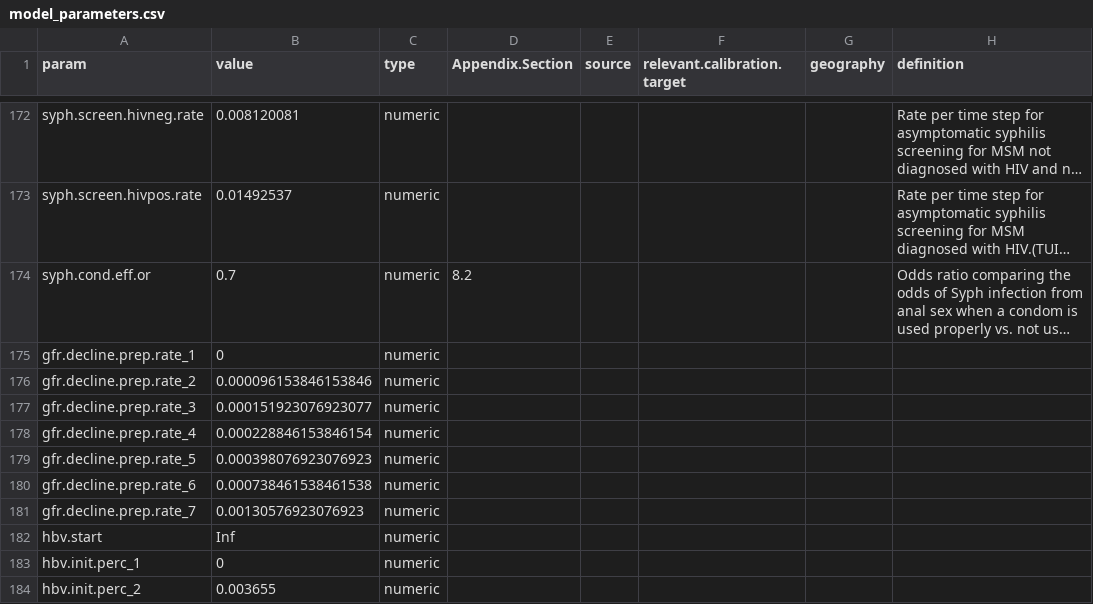
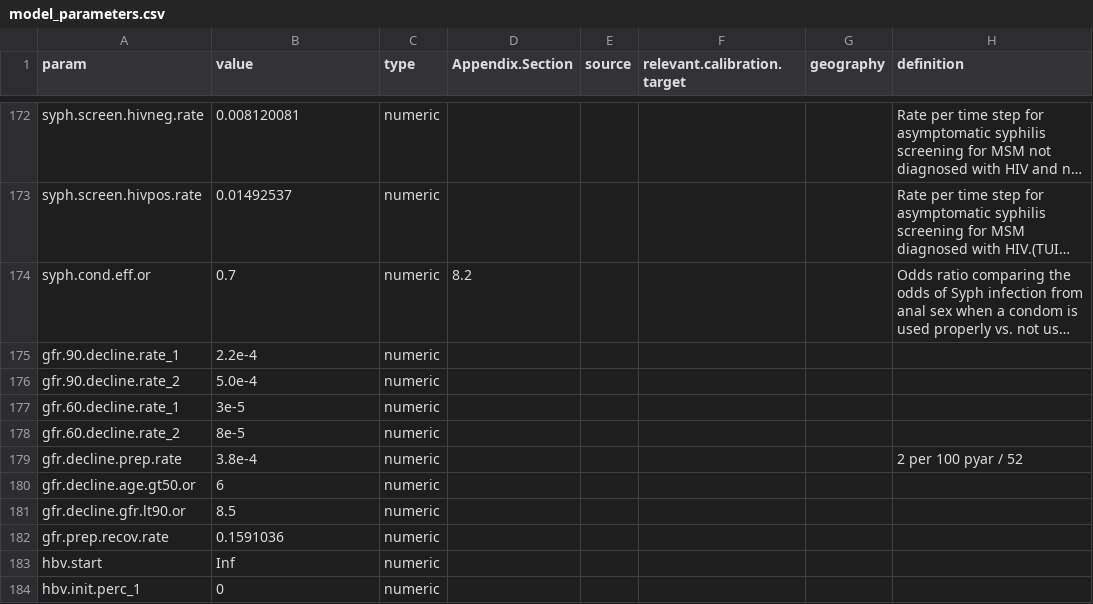
Before and after one commit to AdrienLeGuillou/EpiModelHIV-Template, a CSV file: data/input/model_parameters.csv, drawn as a sheet; only a part is shown, gaps mark what is left out; the shorter side is filled out with more unchanged rows; long unchanged cells end in …; removed rows and columns are numbered as before the commit, all else as after; the diff names each change by its address in the sheet, - before the commit and + after, or states it on an @@ line.

Commit message:
test model with trackers dbg

```diff
--- a/data/input/model_parameters.csv
+++ b/data/input/model_parameters.csv
-A175 (param): gfr.decline.prep.rate_1
+A175 (param): gfr.90.decline.rate_1
-B175 (value): 0
+B175 (value): 2.2e-4
-A176 (param): gfr.decline.prep.rate_2
+A176 (param): gfr.90.decline.rate_2
-B176 (value): 0.000096153846153846
+B176 (value): 5.0e-4
-row 177: gfr.decline.prep.rate_3 | 0.000151923076923077 | numeric
-row 178: gfr.decline.prep.rate_4 | 0.000228846153846154 | numeric
-row 179: gfr.decline.prep.rate_5 | 0.000398076923076923 | numeric
-A177 (param): gfr.decline.prep.rate_6
+A177 (param): gfr.60.decline.rate_1
-B177 (value): 0.000738461538461538
+B177 (value): 3e-5
-row 181: gfr.decline.prep.rate_7 | 0.00130576923076923 | numeric
+row 178: gfr.60.decline.rate_2 | 8e-5 | numeric
+row 179: gfr.decline.prep.rate | 3.8e-4 | numeric |  |  |  |  | 2 per 100 pyar / 52
+row 180: gfr.decline.age.gt50.or | 6 | numeric
+row 181: gfr.decline.gfr.lt90.or | 8.5 | numeric
+row 182: gfr.prep.recov.rate | 0.1591036 | numeric
```
Also changed, not shown: 1 other file.
